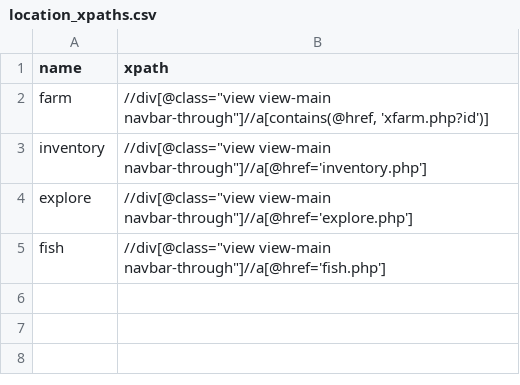
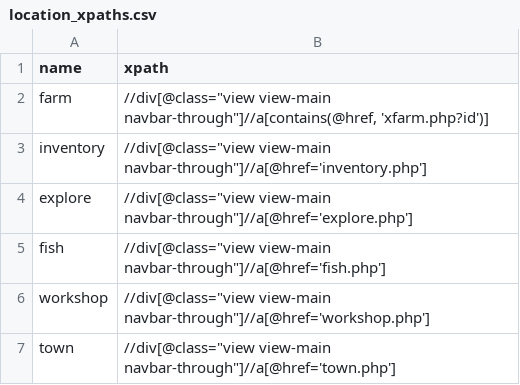
Before and after one commit to xTerradon/farmrpg-automate, a CSV file: location_xpaths.csv, drawn as a sheet; the diff names each change by its address in the sheet, - before the commit and + after, or states it on an @@ line.

```diff
--- a/location_xpaths.csv
+++ b/location_xpaths.csv
+row 6: workshop | //div[@class="view view-main navbar-through"]//a[@href='workshop.php']
+row 7: town | //div[@class="view view-main navbar-through"]//a[@href='town.php']
```
Also changed, not shown: location_urls.csv, 2 other files.
